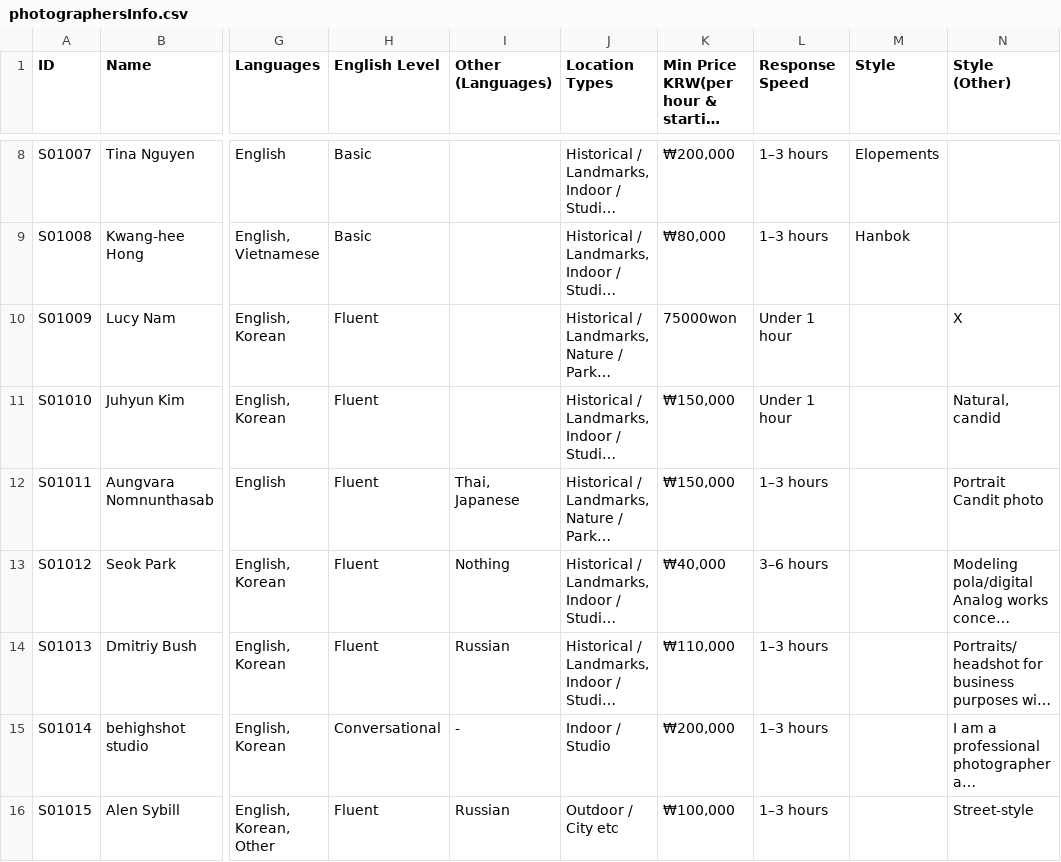
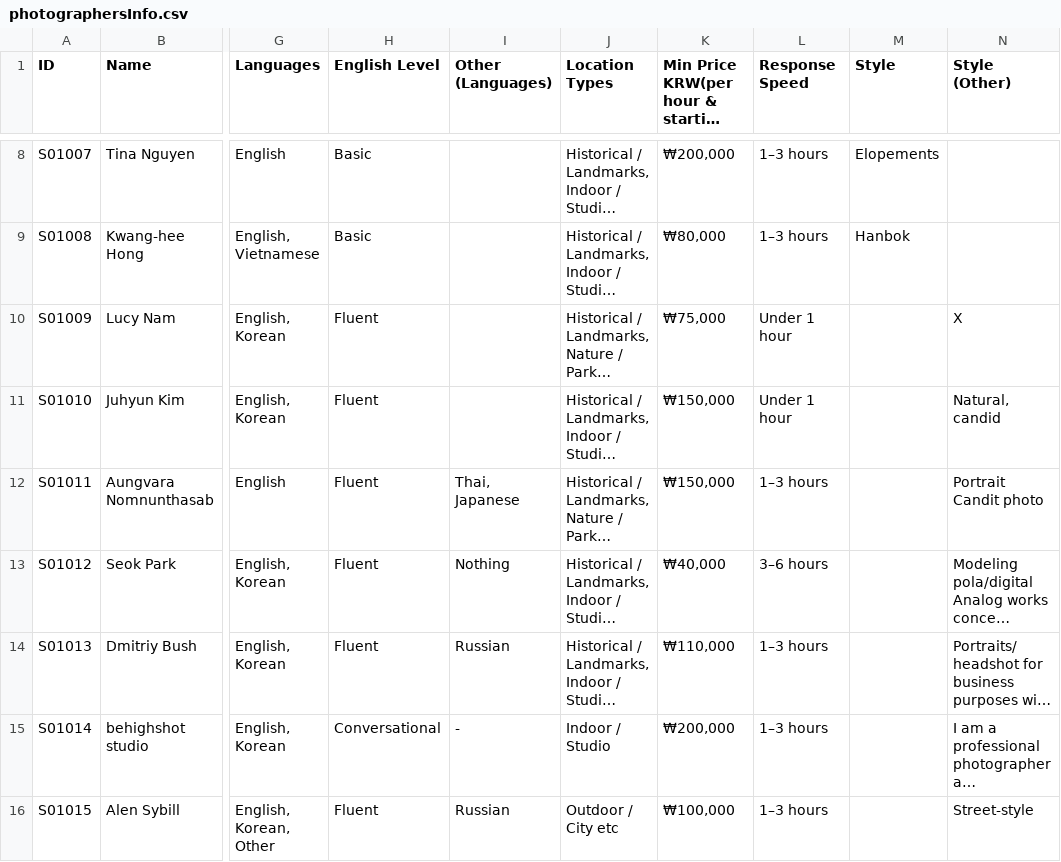
Before and after one commit to denizsulmaz/sphotmvp, a CSV file: photographersInfo.csv, drawn as a sheet; only a part is shown, gaps mark what is left out; long unchanged cells end in …; the diff names each change by its address in the sheet, - before the commit and + after, or states it on an @@ line.

Commit message:
Fix price formatting for S01009 to ₩75,000

```diff
--- a/photographersInfo.csv
+++ b/photographersInfo.csv
-K10: 75000won
+K10: ₩75,000
```
Also changed, not shown: 1 other file.
